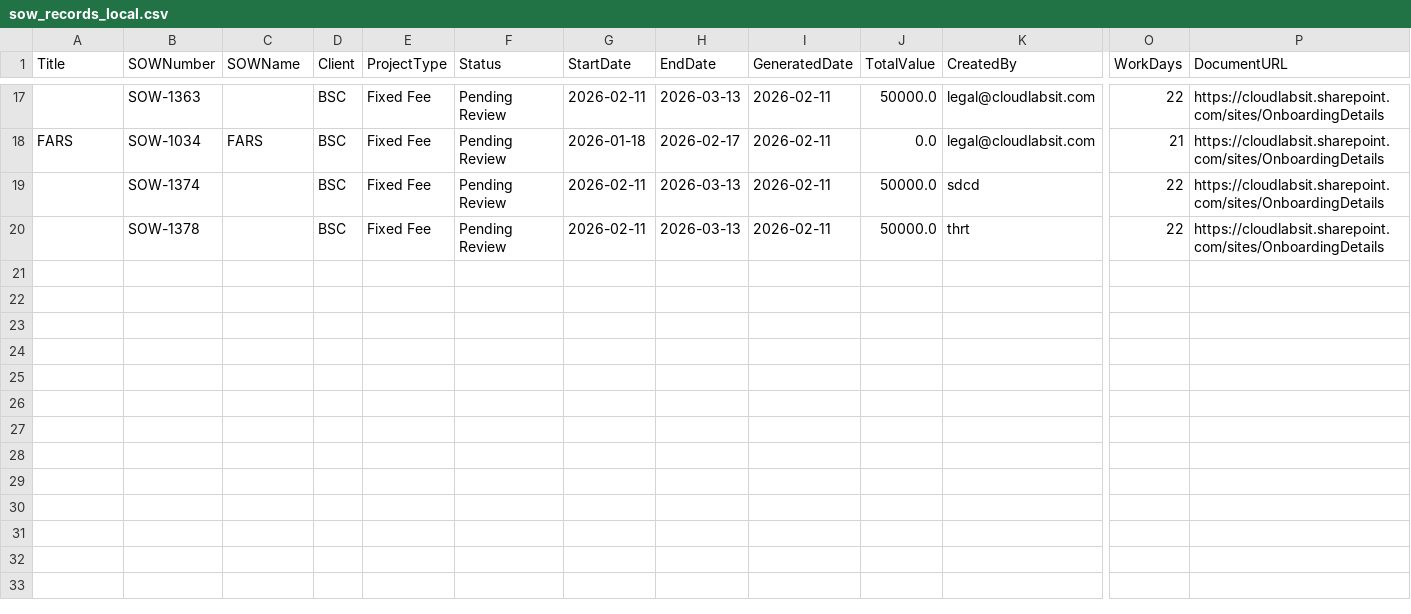
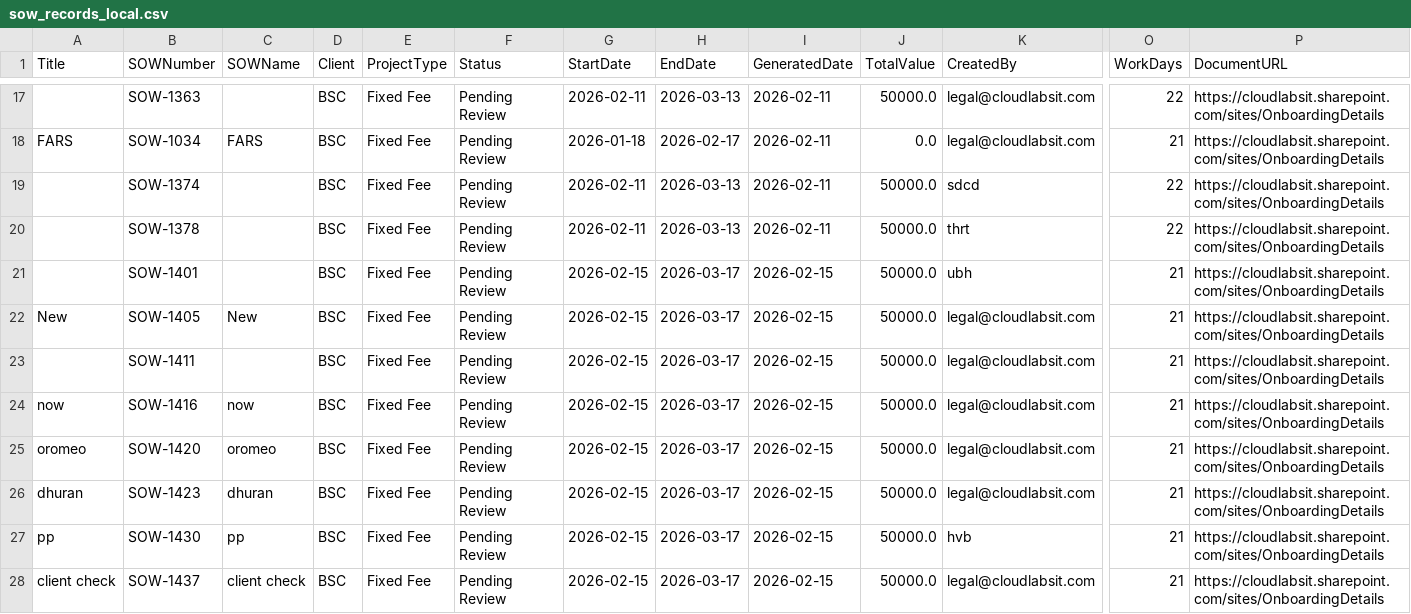
Before and after one commit to Bhagyesh33/SOW-Generator, a CSV file: sow_app/data/sow_records_local.csv, drawn as a sheet; only a part is shown, gaps mark what is left out; rows hold the shown columns only; the diff names each change by its address in the sheet, - before the commit and + after, or states it on an @@ line.

```diff
--- a/sow_app/data/sow_records_local.csv
+++ b/sow_app/data/sow_records_local.csv
+row 21:  | SOW-1401 |  | BSC | Fixed Fee | Pending Review | 2026-02-15 | 2026-03-17 | 2026-02-15 | 50000.0 | ubh | 21 | https://cloudlabsit.sharepoint.com/sites/OnboardingDetails
+row 22: New | SOW-1405 | New | BSC | Fixed Fee | Pending Review | 2026-02-15 | 2026-03-17 | 2026-02-15 | 50000.0 | legal@cloudlabsit.com | 21 | https://cloudlabsit.sharepoint.com/sites/OnboardingDetails
+row 23:  | SOW-1411 |  | BSC | Fixed Fee | Pending Review | 2026-02-15 | 2026-03-17 | 2026-02-15 | 50000.0 | legal@cloudlabsit.com | 21 | https://cloudlabsit.sharepoint.com/sites/OnboardingDetails
+row 24: now | SOW-1416 | now | BSC | Fixed Fee | Pending Review | 2026-02-15 | 2026-03-17 | 2026-02-15 | 50000.0 | legal@cloudlabsit.com | 21 | https://cloudlabsit.sharepoint.com/sites/OnboardingDetails
+row 25: oromeo | SOW-1420 | oromeo | BSC | Fixed Fee | Pending Review | 2026-02-15 | 2026-03-17 | 2026-02-15 | 50000.0 | legal@cloudlabsit.com | 21 | https://cloudlabsit.sharepoint.com/sites/OnboardingDetails
+row 26: dhuran | SOW-1423 | dhuran | BSC | Fixed Fee | Pending Review | 2026-02-15 | 2026-03-17 | 2026-02-15 | 50000.0 | legal@cloudlabsit.com | 21 | https://cloudlabsit.sharepoint.com/sites/OnboardingDetails
+row 27: pp | SOW-1430 | pp | BSC | Fixed Fee | Pending Review | 2026-02-15 | 2026-03-17 | 2026-02-15 | 50000.0 | hvb | 21 | https://cloudlabsit.sharepoint.com/sites/OnboardingDetails
+row 28: client check | SOW-1437 | client check | BSC | Fixed Fee | Pending Review | 2026-02-15 | 2026-03-17 | 2026-02-15 | 50000.0 | legal@cloudlabsit.com | 21 | https://cloudlabsit.sharepoint.com/sites/OnboardingDetails
```
Also changed, not shown: 11 other files.
